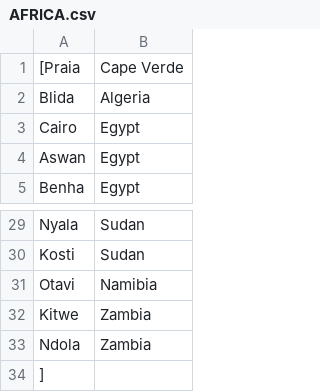
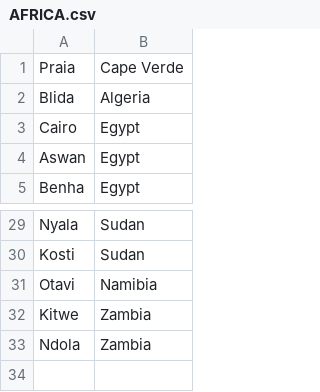
Before and after one commit to seventyD/CITS3403_online_daily_puzzle, a CSV file: word_data/AFRICA.csv, drawn as a sheet; only a part is shown, gaps mark what is left out.

Commit message:
goal words react to db and date

```diff
--- a/word_data/AFRICA.csv
+++ b/word_data/AFRICA.csv
@@ -1,2 +1,2 @@
-[Praia,Cape Verde
+Praia,Cape Verde
 Blida,Algeria
@@ -33,2 +33 @@ Kitwe,Zambia
 Ndola,Zambia
-]
```
Also changed, not shown: word_data/ASIA.csv, word_data/EUROPE.csv, 11 other files.
